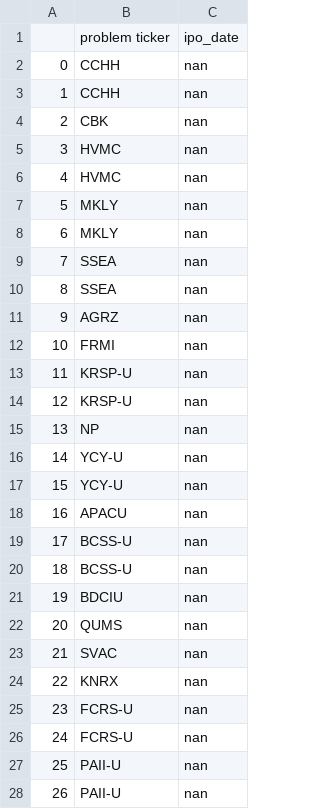
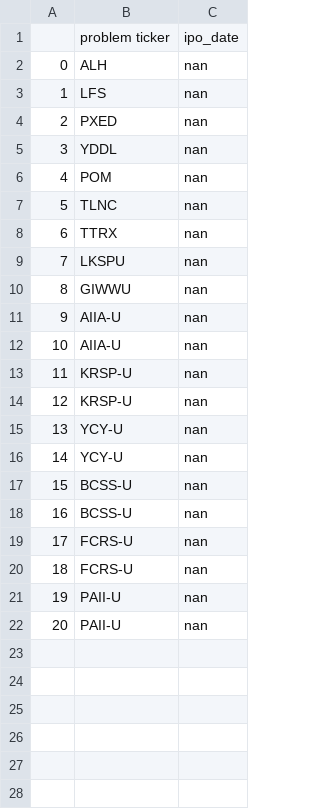
Before and after one commit to whisperbyte101/generated_chart_output_ipo, a CSV file: ipo_output/problem_ipo_tickers.csv, drawn as a sheet; removed rows and columns are numbered as before the commit, all else as after; the diff names each change by its address in the sheet, - before the commit and + after, or states it on an @@ line.

Commit message:
CI output update

```diff
--- a/ipo_output/problem_ipo_tickers.csv
+++ b/ipo_output/problem_ipo_tickers.csv
-B2: CCHH
+B2: ALH
-B3: CCHH
+B3: LFS
-B4: CBK
+B4: PXED
-row 5: 3 | HVMC | nan
-row 6: 4 | HVMC | nan
@@ column A renumbered from row 5 down @@
-B5: MKLY
+B5: YDDL
+row 6: 4 | POM | nan
+row 7: 5 | TLNC | nan
+row 8: 6 | TTRX | nan
-B9: MKLY
+B9: LKSPU
-row 9: 7 | SSEA | nan
-row 10: 8 | SSEA | nan
-B10: AGRZ
+B10: GIWWU
-B11: FRMI
+B11: AIIA-U
+row 12: 10 | AIIA-U | nan
-row 15: 13 | NP | nan
-row 18: 16 | APACU | nan
-row 21: 19 | BDCIU | nan
-row 22: 20 | QUMS | nan
-row 23: 21 | SVAC | nan
-row 24: 22 | KNRX | nan
```
Also changed, not shown: 2 other files.
